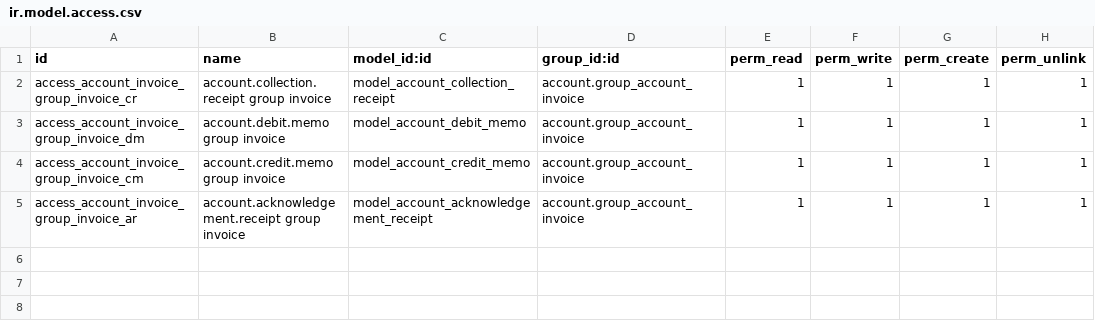
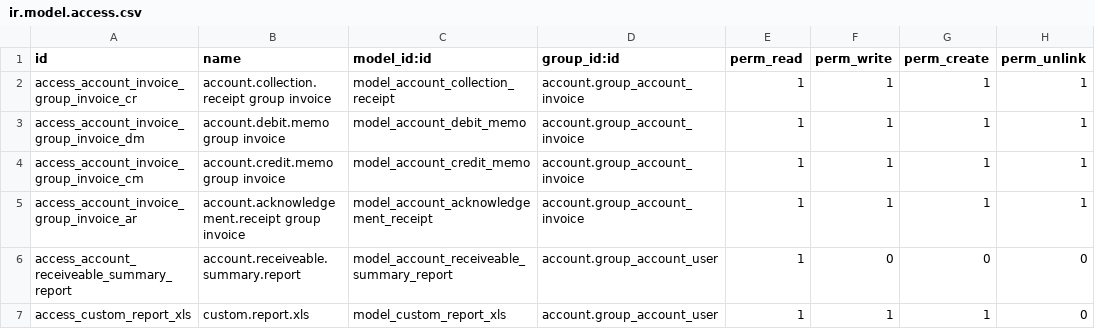
Before and after one commit to Jeisonpernia/globpak, a CSV file: security/ir.model.access.csv, drawn as a sheet; the diff names each change by its address in the sheet, - before the commit and + after, or states it on an @@ line.

Commit message:
GLOBPAK UPDATES OCTOBER 13, 2017
1. Check Voucher
	- Acknowledgment Recipt in Report [Position: Bottom] - DONE
2. Journal Voucher
	- SHow Currency - DONE

OCTOBER 16, 2017
3. Accounts Payable Summary - DONE
	- Wizard to generate and print excel report - DONE
	- Excel Report Format - DONE
3. Accounts Receivable Summary - IN PROGRESS
	- Wizard to generate and print excel report - DONE
	- Excel Report Format - IN PROGRESS

```diff
--- a/security/ir.model.access.csv
+++ b/security/ir.model.access.csv
+row 6: access_account_receiveable_summary_report | account.receiveable.summary.report | model_account_receiveable_summary_report | account.group_account_user | 1 | 0 | 0 | 0
+row 7: access_custom_report_xls | custom.report.xls | model_custom_report_xls | account.group_account_user | 1 | 1 | 1 | 0
```
Also changed, not shown: 19 other files.
